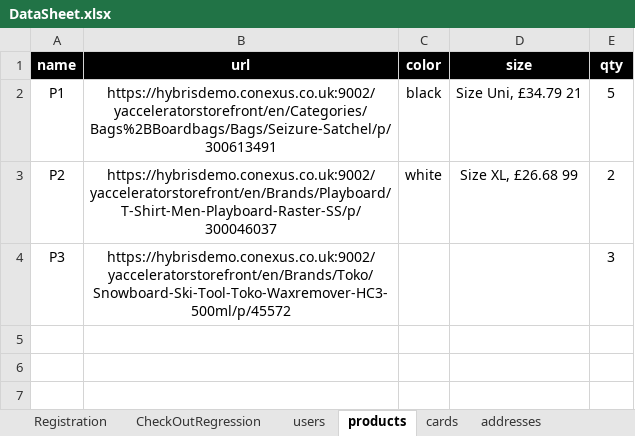
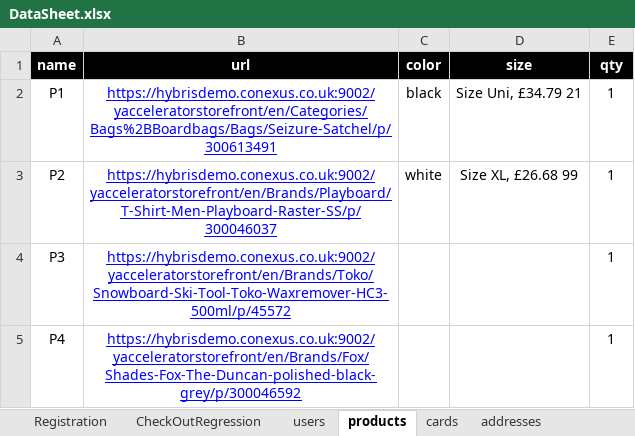
Before and after one commit to walahamad/CBISmoke, an Excel workbook: src/com/generic/config/DataSheet.xlsx, sheet products, drawn as a sheet; values as stored, in another font and other column widths than the file's, no borders; the diff names each change by its address in the sheet, - before the commit and + after, or states it on an @@ line.

```diff
--- a/src/com/generic/config/DataSheet.xlsx (sheet products)
+++ b/src/com/generic/config/DataSheet.xlsx (sheet products)
@@ B2:B4 underline: off → on, text colour: black → #0000FF @@
-E2 (qty): 5
+E2 (qty): 1
-E3 (qty): 2
+E3 (qty): 1
-E4 (qty): 3
+E4 (qty): 1
+row 5: P4 | https://hybrisdemo.conexus.co.uk:9002/yacceleratorstorefront/en/Brands/Fox/Shades-Fox-The-Duncan-polished-black-grey/p/300046592 |  |  | 1
```
Also changed, not shown: sheet CheckOutRegression, sheet users, sheet CheckOutRegression_bak, sheet addresses, other sheet tabs, 48 other files.
